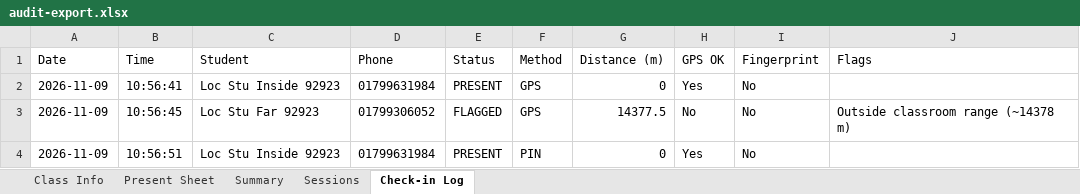
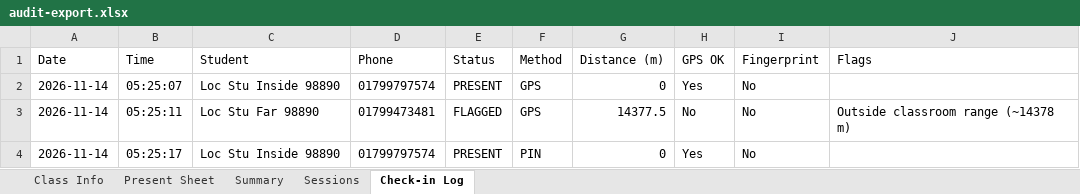
Before and after one commit to topbook12/hajira, an Excel workbook: research/audit-export.xlsx, sheet Check-in Log, drawn as a sheet; values as stored, in another font and other column widths than the file's, no borders; the diff names each change by its address in the sheet, - before the commit and + after, or states it on an @@ line.

```diff
--- a/research/audit-export.xlsx (sheet Check-in Log)
+++ b/research/audit-export.xlsx (sheet Check-in Log)
-A2:A4 (Date): 2026-11-09
+A2:A4 (Date): 2026-11-14
-B2 (Time): 10:56:41
+B2 (Time): 05:25:07
-C2 (Student): Loc Stu Inside 92923
+C2 (Student): Loc Stu Inside 98890
-D2 (Phone): 01799631984
+D2 (Phone): 01799797574
-B3 (Time): 10:56:45
+B3 (Time): 05:25:11
-C3 (Student): Loc Stu Far 92923
+C3 (Student): Loc Stu Far 98890
-D3 (Phone): 01799306052
+D3 (Phone): 01799473481
-B4 (Time): 10:56:51
+B4 (Time): 05:25:17
-C4 (Student): Loc Stu Inside 92923
+C4 (Student): Loc Stu Inside 98890
-D4 (Phone): 01799631984
+D4 (Phone): 01799797574
```
Also changed, not shown: sheet Sessions, sheet Present Sheet, sheet Class Info, sheet Summary, 3 other files.
